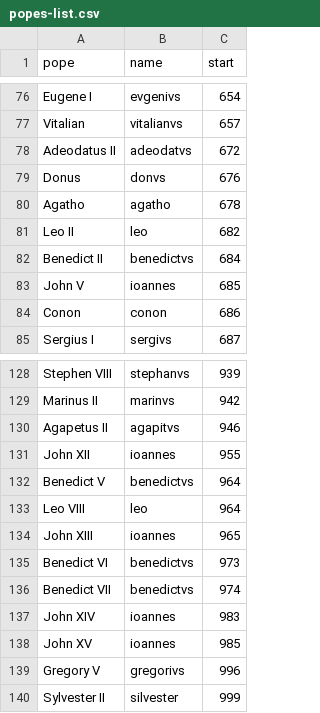
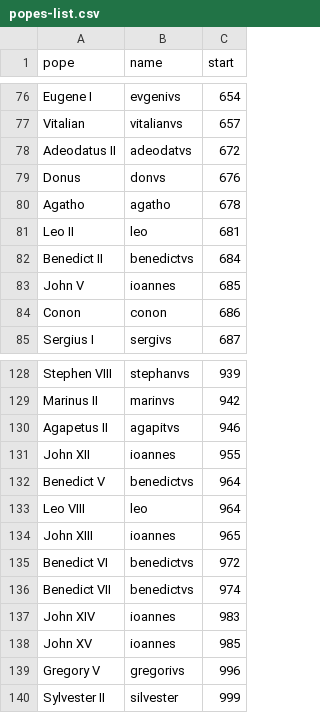
Before and after one commit to EgorLappo/papal-names, a CSV file: popes-list.csv, drawn as a sheet; only a part is shown, gaps mark what is left out; the diff covers the shown part only.

```diff
--- a/popes-list.csv
+++ b/popes-list.csv
@@ -80,3 +80,3 @@ pope,name,start
 "Agatho",agatho,678
-"Leo II",leo,682
+"Leo II",leo,681
 "Benedict II",benedictvs,684
@@ -134,3 +134,3 @@ pope,name,start
 "John XIII",ioannes,965
-"Benedict VI",benedictvs,973
+"Benedict VI",benedictvs,972
 "Benedict VII",benedictvs,974
```
Also changed, not shown: 16 edited cells elsewhere in this file, data/figure_2.csv, data/figure_3.csv, 7 other files.
